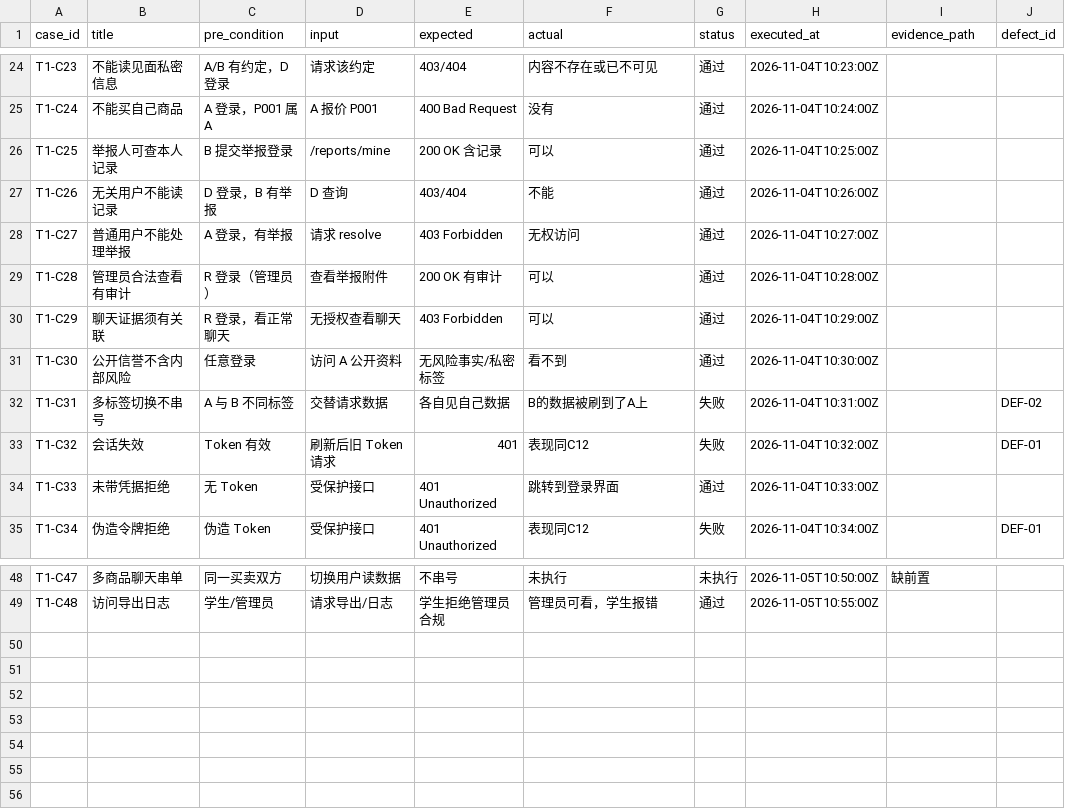
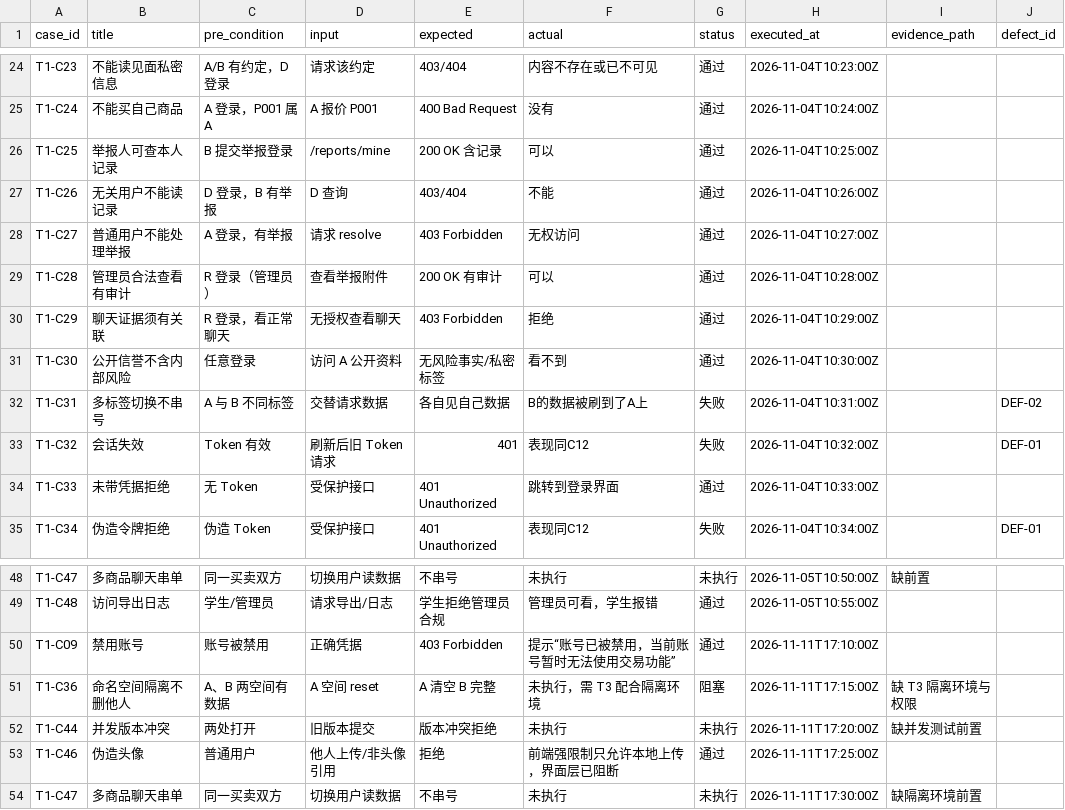
Before and after one commit to Huang0283/CampusLoop, a CSV file: docs/collaboration/phase-5/testing/data-permissions/execution-log.csv, drawn as a sheet; only a part is shown, gaps mark what is left out.

```diff
--- a/docs/collaboration/phase-5/testing/data-permissions/execution-log.csv
+++ b/docs/collaboration/phase-5/testing/data-permissions/execution-log.csv
@@ -29,3 +29,3 @@ T1-C27,普通用户不能处理举报,A 登录，有举报,请求 resolve,403 Fo
 T1-C28,管理员合法查看有审计,R 登录（管理员）,查看举报附件,200 OK 有审计,可以,通过,2026-11-04T10:28:00Z,,
-T1-C29,聊天证据须有关联,R 登录，看正常聊天,无授权查看聊天,403 Forbidden,可以,通过,2026-11-04T10:29:00Z,,
+T1-C29,聊天证据须有关联,R 登录，看正常聊天,无授权查看聊天,403 Forbidden,拒绝,通过,2026-11-04T10:29:00Z,,
 T1-C30,公开信誉不含内部风险,任意登录,访问 A 公开资料,无风险事实/私密标签,看不到,通过,2026-11-04T10:30:00Z,,
@@ -49 +49,6 @@ T1-C47,多商品聊天串单,同一买卖双方,切换用户读数据,不串号,
 T1-C48,访问导出日志,学生/管理员,请求导出/日志,学生拒绝管理员合规,管理员可看，学生报错,通过,2026-11-05T10:55:00Z,,
+T1-C09,禁用账号,账号被禁用,正确凭据,403 Forbidden,提示“账号已被禁用，当前账号暂时无法使用交易功能”,通过,2026-11-11T17:10:00Z,,
+T1-C36,命名空间隔离不删他人,A、B 两空间有数据,A 空间 reset,A 清空 B 完整,未执行，需 T3 配合隔离环境,阻塞,2026-11-11T17:15:00Z,缺 T3 隔离环境与权限,
+T1-C44,并发版本冲突,两处打开,旧版本提交,版本冲突拒绝,未执行,未执行,2026-11-11T17:20:00Z,缺并发测试前置,
+T1-C46,伪造头像,普通用户,他人上传/非头像引用,拒绝,前端强限制只允许本地上传，界面层已阻断,通过,2026-11-11T17:25:00Z,,
+T1-C47,多商品聊天串单,同一买卖双方,切换用户读数据,不串号,未执行,未执行,2026-11-11T17:30:00Z,缺隔离环境前置,
```
Also changed, not shown: 1 other file.
